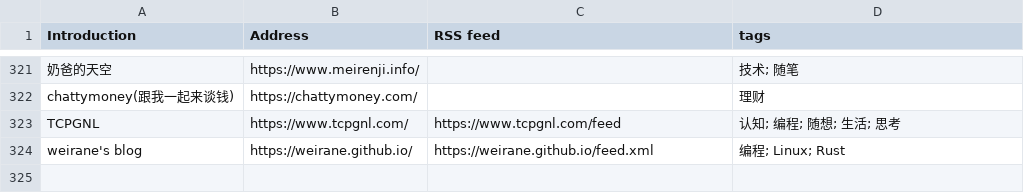
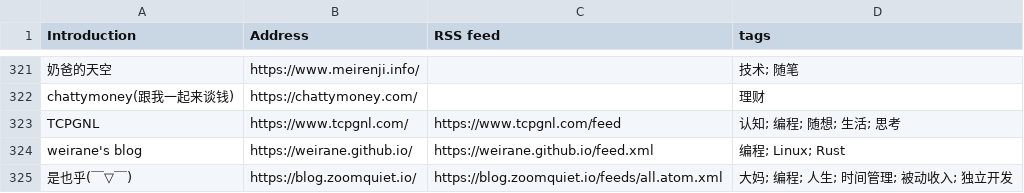
Before and after one commit to shidenggui/bloghub, a CSV file: backend/assets/blogs-original.csv, drawn as a sheet; only a part is shown, gaps mark what is left out; the diff names each change by its address in the sheet, - before the commit and + after, or states it on an @@ line.

Commit message:
++ zoomquiet.io
参考: 公告/ 叕重新开始的大妈
https://mp.weixin.qq.com/s/N5TuRRbF485D4Q90XdDA7g
以往太分散了...现在回到总线.

```diff
--- a/backend/assets/blogs-original.csv
+++ b/backend/assets/blogs-original.csv
+row 325: 是也乎(￣▽￣) | https://blog.zoomquiet.io/ | https://blog.zoomquiet.io/feeds/all.atom.xml | 大妈; 编程; 人生; 时间管理; 被动收入; 独立开发
```
